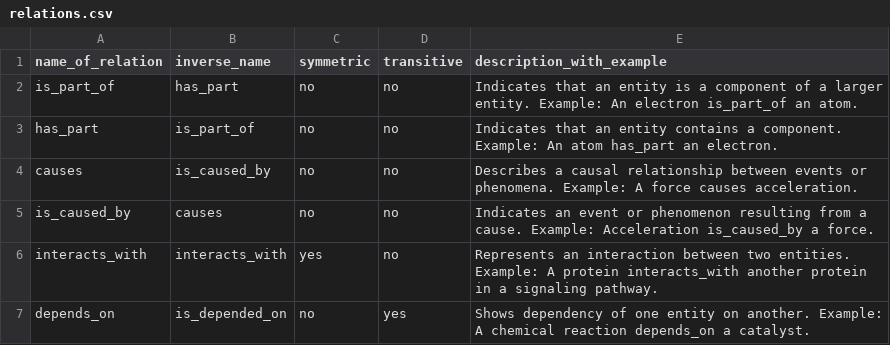
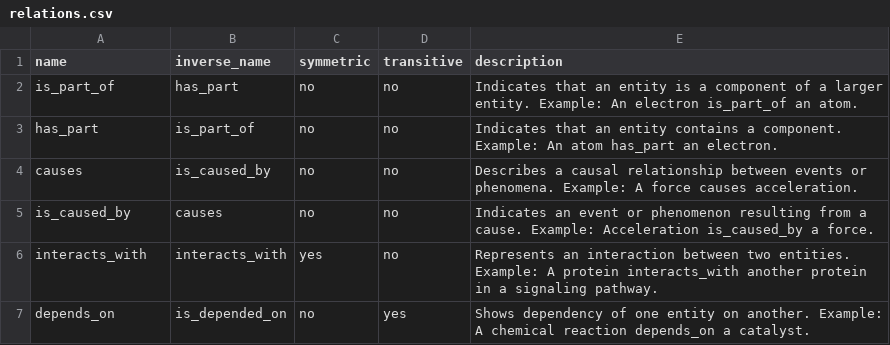
Before and after one commit to gnowgi/knowledge-graph-app, a CSV file: backend/db/relations.csv, drawn as a sheet; only a part is shown.

Commit message:
basic widely used properties and relations csv files created for reuse

```diff
--- a/backend/db/relations.csv
+++ b/backend/db/relations.csv
@@ -1,2 +1,2 @@
-name_of_relation,inverse_name,symmetric,transitive,description_with_example
+name,inverse_name,symmetric,transitive,description
 is_part_of,has_part,no,no,"Indicates that an entity is a component of a larger entity. Example: An electron is_part_of an atom."
```
Also changed, not shown: backend/db/properties.csv, 5 other files.
